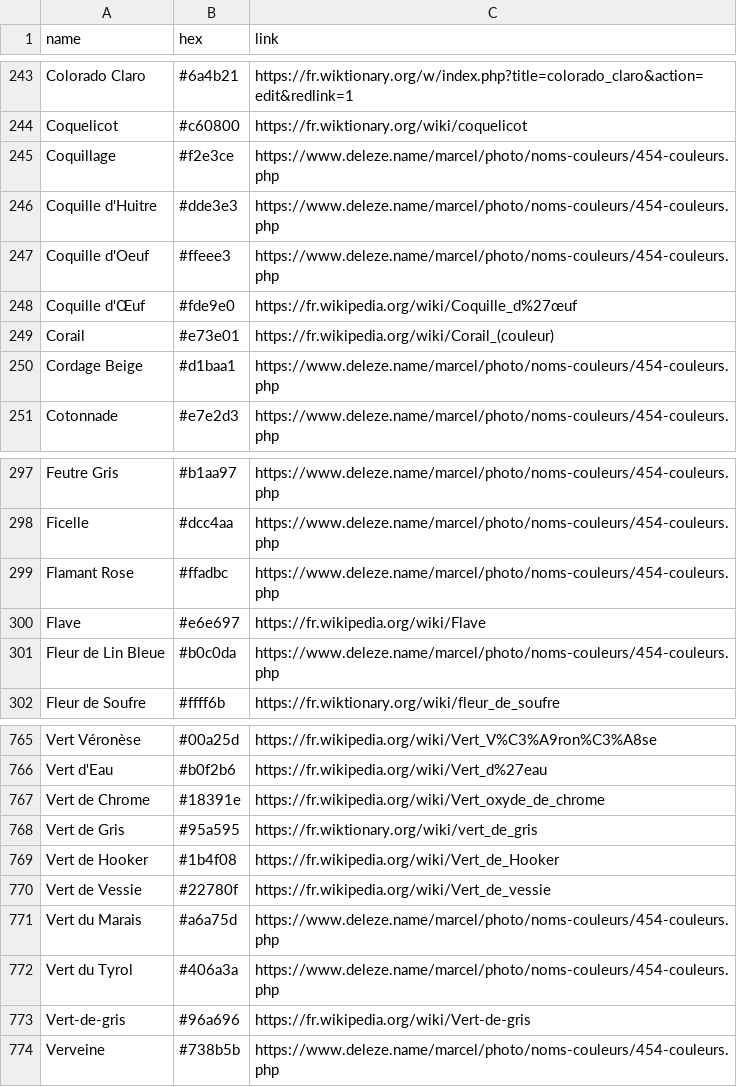
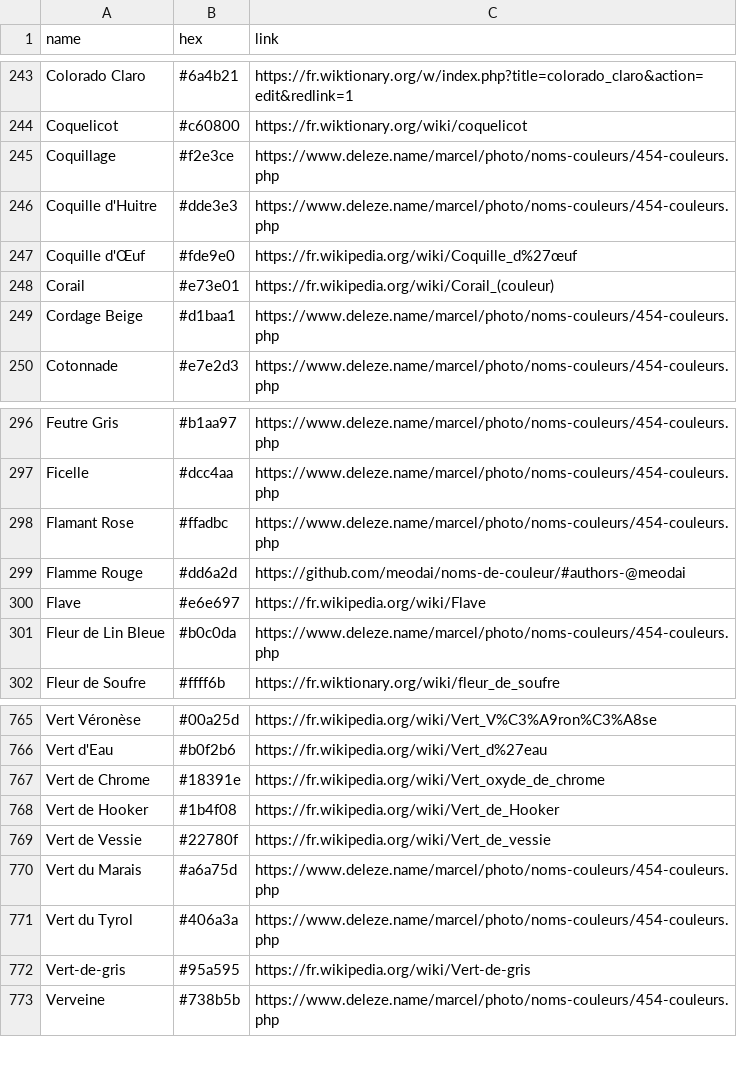
Before and after one commit to meodai/noms-de-couleur, a CSV file: colors.csv, drawn as a sheet; only a part is shown, gaps mark what is left out.

```diff
--- a/colors.csv
+++ b/colors.csv
@@ -246,3 +246,2 @@ Coquillage,#f2e3ce,https://www.deleze.name/marcel/photo/noms-couleurs/454-couleu
 Coquille d'Huitre,#dde3e3,https://www.deleze.name/marcel/photo/noms-couleurs/454-couleurs.php
-Coquille d'Oeuf,#ffeee3,https://www.deleze.name/marcel/photo/noms-couleurs/454-couleurs.php
 Coquille d'Œuf,#fde9e0,https://fr.wikipedia.org/wiki/Coquille_d%27œuf
@@ -299,2 +298,3 @@ Ficelle,#dcc4aa,https://www.deleze.name/marcel/photo/noms-couleurs/454-couleurs.
 Flamant Rose,#ffadbc,https://www.deleze.name/marcel/photo/noms-couleurs/454-couleurs.php
+Flamme Rouge,#dd6a2d,https://github.com/meodai/noms-de-couleur/#authors-@meodai
 Flave,#e6e697,https://fr.wikipedia.org/wiki/Flave
@@ -767,3 +767,2 @@ Vert d'Eau,#b0f2b6,https://fr.wikipedia.org/wiki/Vert_d%27eau
 Vert de Chrome,#18391e,https://fr.wikipedia.org/wiki/Vert_oxyde_de_chrome
-Vert de Gris,#95a595,https://fr.wiktionary.org/wiki/vert_de_gris
 Vert de Hooker,#1b4f08,https://fr.wikipedia.org/wiki/Vert_de_Hooker
@@ -772,3 +771,3 @@ Vert du Marais,#a6a75d,https://www.deleze.name/marcel/photo/noms-couleurs/454-co
 Vert du Tyrol,#406a3a,https://www.deleze.name/marcel/photo/noms-couleurs/454-couleurs.php
-Vert-de-gris,#96a696,https://fr.wikipedia.org/wiki/Vert-de-gris
+Vert-de-gris,#95a595,https://fr.wikipedia.org/wiki/Vert-de-gris
 Verveine,#738b5b,https://www.deleze.name/marcel/photo/noms-couleurs/454-couleurs.php
```
Also changed, not shown: 7 other files.
